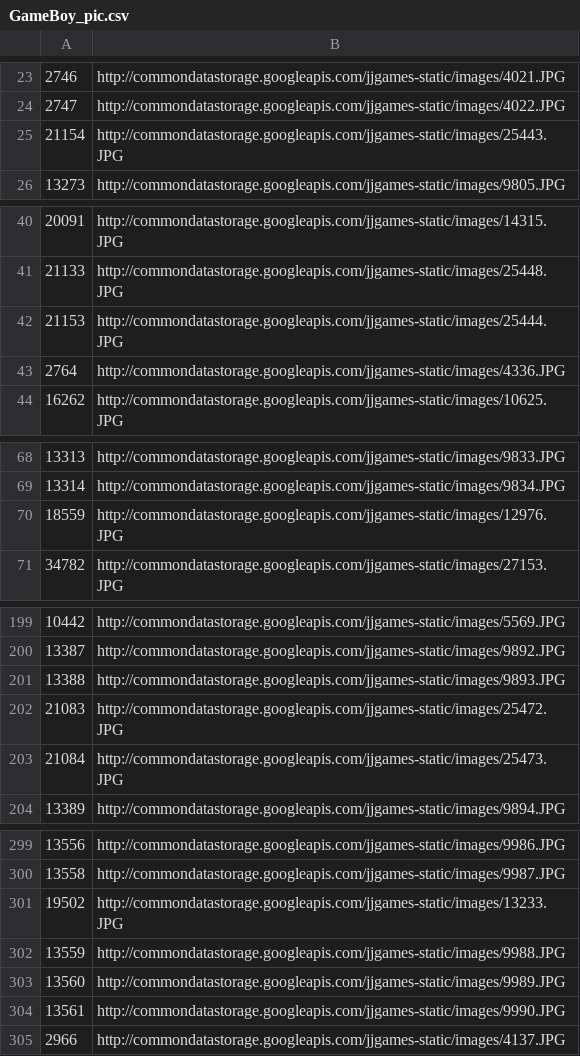
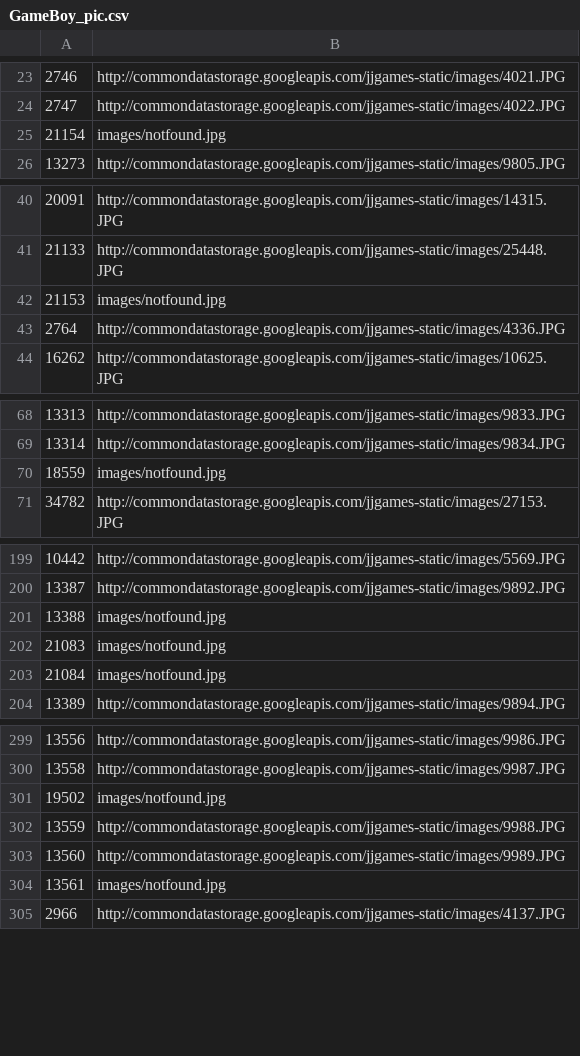
Before and after one commit to 4tutoralcom/EPIC_TRADE_AND_PLAY, a CSV file: includes/temp/pic/GameBoy_pic.csv, drawn as a sheet; only a part is shown, gaps mark what is left out; the diff covers the shown part only.

```diff
--- a/includes/temp/pic/GameBoy_pic.csv
+++ b/includes/temp/pic/GameBoy_pic.csv
@@ -24,3 +24,3 @@
 2747,http://commondatastorage.googleapis.com/jjgames-static/images/4022.JPG
-21154,http://commondatastorage.googleapis.com/jjgames-static/images/25443.JPG
+21154,images/notfound.jpg
 13273,http://commondatastorage.googleapis.com/jjgames-static/images/9805.JPG
@@ -41,3 +41,3 @@
 21133,http://commondatastorage.googleapis.com/jjgames-static/images/25448.JPG
-21153,http://commondatastorage.googleapis.com/jjgames-static/images/25444.JPG
+21153,images/notfound.jpg
 2764,http://commondatastorage.googleapis.com/jjgames-static/images/4336.JPG
@@ -69,3 +69,3 @@
 13314,http://commondatastorage.googleapis.com/jjgames-static/images/9834.JPG
-18559,http://commondatastorage.googleapis.com/jjgames-static/images/12976.JPG
+18559,images/notfound.jpg
 34782,http://commondatastorage.googleapis.com/jjgames-static/images/27153.JPG
@@ -200,5 +200,5 @@
 13387,http://commondatastorage.googleapis.com/jjgames-static/images/9892.JPG
-13388,http://commondatastorage.googleapis.com/jjgames-static/images/9893.JPG
-21083,http://commondatastorage.googleapis.com/jjgames-static/images/25472.JPG
-21084,http://commondatastorage.googleapis.com/jjgames-static/images/25473.JPG
+13388,images/notfound.jpg
+21083,images/notfound.jpg
+21084,images/notfound.jpg
 13389,http://commondatastorage.googleapis.com/jjgames-static/images/9894.JPG
@@ -300,6 +300,6 @@
 13558,http://commondatastorage.googleapis.com/jjgames-static/images/9987.JPG
-19502,http://commondatastorage.googleapis.com/jjgames-static/images/13233.JPG
+19502,images/notfound.jpg
 13559,http://commondatastorage.googleapis.com/jjgames-static/images/9988.JPG
 13560,http://commondatastorage.googleapis.com/jjgames-static/images/9989.JPG
-13561,http://commondatastorage.googleapis.com/jjgames-static/images/9990.JPG
+13561,images/notfound.jpg
 2966,http://commondatastorage.googleapis.com/jjgames-static/images/4137.JPG
```
Also changed, not shown: 13 edited cells elsewhere in this file, includes/temp/pic/Disney Infinity_pic.csv, includes/temp/pic/Intellivision_pic.csv, 56 other files.
